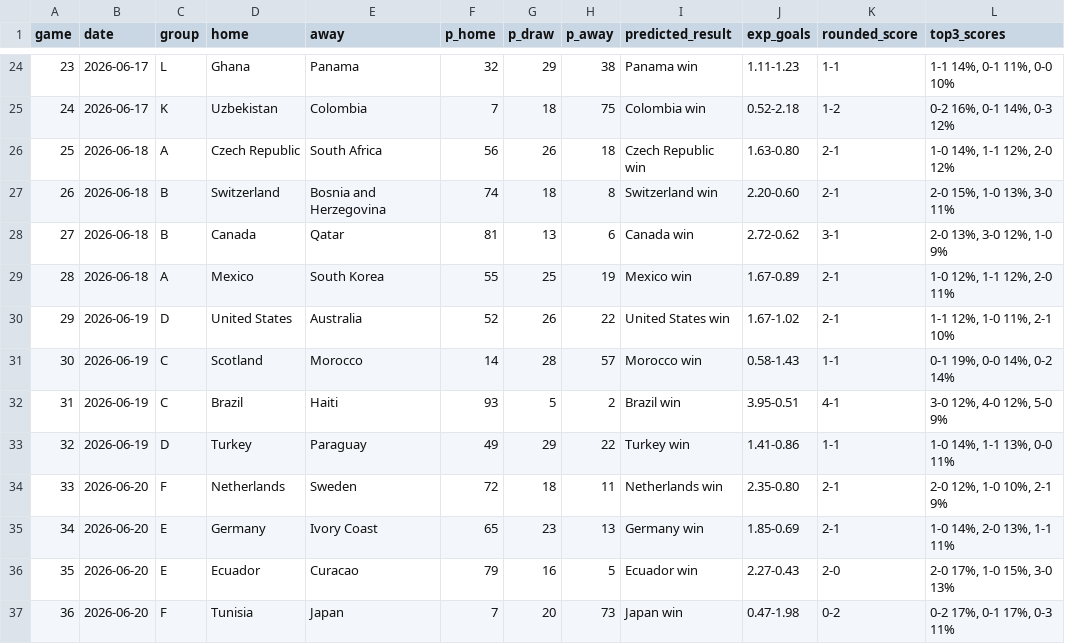
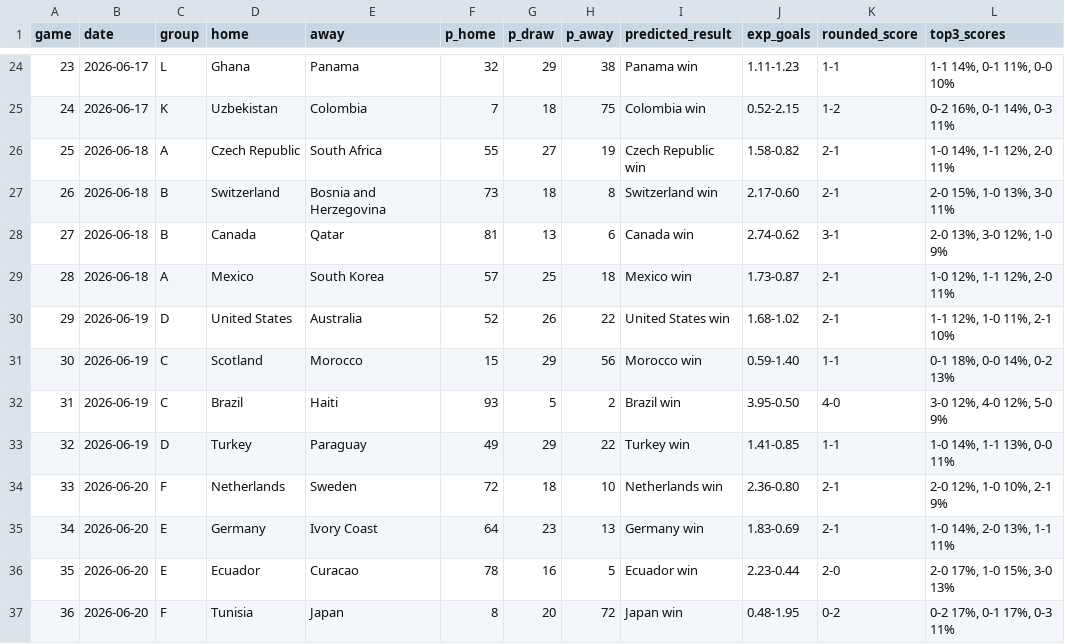
Before and after one commit to andreskoenig/OpenOdds26, a CSV file: data/predict_groupstage_2026.csv, drawn as a sheet; only a part is shown, gaps mark what is left out; the diff covers the shown part only.

```diff
--- a/data/predict_groupstage_2026.csv
+++ b/data/predict_groupstage_2026.csv
@@ -24,14 +24,14 @@ game,date,group,home,away,p_home,p_draw,p_away,predicted_result,exp_goals,rounde
 23,2026-06-17,L,Ghana,Panama,32,29,38,Panama win,1.11-1.23,1-1,"1-1 14%, 0-1 11%, 0-0 10%"
-24,2026-06-17,K,Uzbekistan,Colombia,7,18,75,Colombia win,0.52-2.18,1-2,"0-2 16%, 0-1 14%, 0-3 12%"
-25,2026-06-18,A,Czech Republic,South Africa,56,26,18,Czech Republic win,1.63-0.80,2-1,"1-0 14%, 1-1 12%, 2-0 12%"
-26,2026-06-18,B,Switzerland,Bosnia and Herzegovina,74,18,8,Switzerland win,2.20-0.60,2-1,"2-0 15%, 1-0 13%, 3-0 11%"
-27,2026-06-18,B,Canada,Qatar,81,13,6,Canada win,2.72-0.62,3-1,"2-0 13%, 3-0 12%, 1-0 9%"
-28,2026-06-18,A,Mexico,South Korea,55,25,19,Mexico win,1.67-0.89,2-1,"1-0 12%, 1-1 12%, 2-0 11%"
-29,2026-06-19,D,United States,Australia,52,26,22,United States win,1.67-1.02,2-1,"1-1 12%, 1-0 11%, 2-1 10%"
-30,2026-06-19,C,Scotland,Morocco,14,28,57,Morocco win,0.58-1.43,1-1,"0-1 19%, 0-0 14%, 0-2 14%"
-31,2026-06-19,C,Brazil,Haiti,93,5,2,Brazil win,3.95-0.51,4-1,"3-0 12%, 4-0 12%, 5-0 9%"
-32,2026-06-19,D,Turkey,Paraguay,49,29,22,Turkey win,1.41-0.86,1-1,"1-0 14%, 1-1 13%, 0-0 11%"
-33,2026-06-20,F,Netherlands,Sweden,72,18,11,Netherlands win,2.35-0.80,2-1,"2-0 12%, 1-0 10%, 2-1 9%"
-34,2026-06-20,E,Germany,Ivory Coast,65,23,13,Germany win,1.85-0.69,2-1,"1-0 14%, 2-0 13%, 1-1 11%"
-35,2026-06-20,E,Ecuador,Curacao,79,16,5,Ecuador win,2.27-0.43,2-0,"2-0 17%, 1-0 15%, 3-0 13%"
-36,2026-06-20,F,Tunisia,Japan,7,20,73,Japan win,0.47-1.98,0-2,"0-2 17%, 0-1 17%, 0-3 11%"
+24,2026-06-17,K,Uzbekistan,Colombia,7,18,75,Colombia win,0.52-2.15,1-2,"0-2 16%, 0-1 14%, 0-3 11%"
+25,2026-06-18,A,Czech Republic,South Africa,55,27,19,Czech Republic win,1.58-0.82,2-1,"1-0 14%, 1-1 12%, 2-0 11%"
+26,2026-06-18,B,Switzerland,Bosnia and Herzegovina,73,18,8,Switzerland win,2.17-0.60,2-1,"2-0 15%, 1-0 13%, 3-0 11%"
+27,2026-06-18,B,Canada,Qatar,81,13,6,Canada win,2.74-0.62,3-1,"2-0 13%, 3-0 12%, 1-0 9%"
+28,2026-06-18,A,Mexico,South Korea,57,25,18,Mexico win,1.73-0.87,2-1,"1-0 12%, 1-1 12%, 2-0 11%"
+29,2026-06-19,D,United States,Australia,52,26,22,United States win,1.68-1.02,2-1,"1-1 12%, 1-0 11%, 2-1 10%"
+30,2026-06-19,C,Scotland,Morocco,15,29,56,Morocco win,0.59-1.40,1-1,"0-1 18%, 0-0 14%, 0-2 13%"
+31,2026-06-19,C,Brazil,Haiti,93,5,2,Brazil win,3.95-0.50,4-0,"3-0 12%, 4-0 12%, 5-0 9%"
+32,2026-06-19,D,Turkey,Paraguay,49,29,22,Turkey win,1.41-0.85,1-1,"1-0 14%, 1-1 13%, 0-0 11%"
+33,2026-06-20,F,Netherlands,Sweden,72,18,10,Netherlands win,2.36-0.80,2-1,"2-0 12%, 1-0 10%, 2-1 9%"
+34,2026-06-20,E,Germany,Ivory Coast,64,23,13,Germany win,1.83-0.69,2-1,"1-0 14%, 2-0 13%, 1-1 11%"
+35,2026-06-20,E,Ecuador,Curacao,78,16,5,Ecuador win,2.23-0.44,2-0,"2-0 17%, 1-0 15%, 3-0 13%"
+36,2026-06-20,F,Tunisia,Japan,8,20,72,Japan win,0.48-1.95,0-2,"0-2 17%, 0-1 17%, 0-3 11%"
```
Also changed, not shown: 161 edited cells elsewhere in this file, data/predict_md1_2026.csv, 15 other files.
